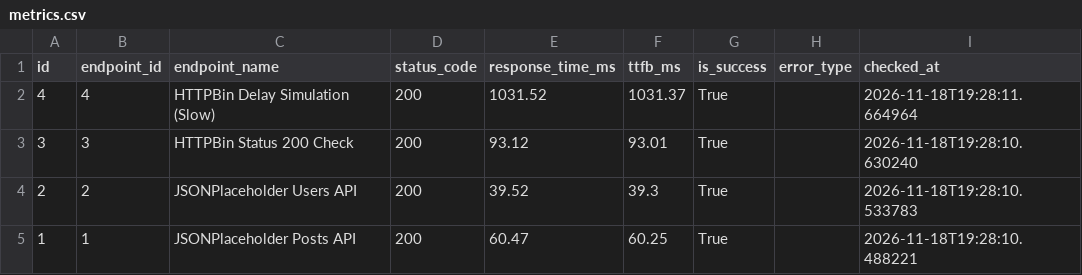
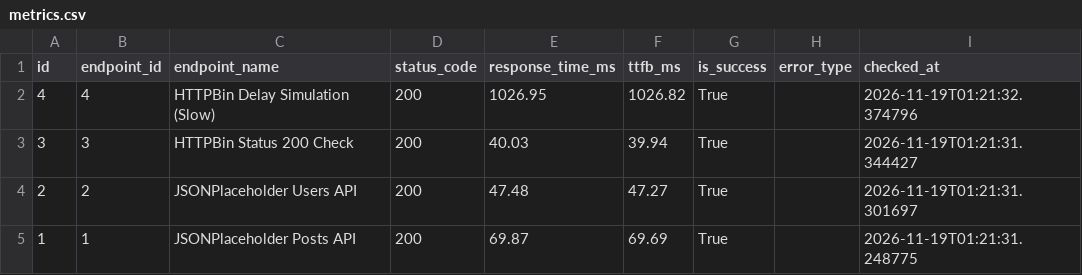
Before and after one commit to devchahar-byte/api-performance-monitor, a CSV file: docs/metrics.csv, drawn as a sheet.

```diff
--- a/docs/metrics.csv
+++ b/docs/metrics.csv
@@ -1,5 +1,5 @@
 id,endpoint_id,endpoint_name,status_code,response_time_ms,ttfb_ms,is_success,error_type,checked_at
-4,4,HTTPBin Delay Simulation (Slow),200,1031.52,1031.37,True,,2026-11-18T19:28:11.664964
-3,3,HTTPBin Status 200 Check,200,93.12,93.01,True,,2026-11-18T19:28:10.630240
-2,2,JSONPlaceholder Users API,200,39.52,39.3,True,,2026-11-18T19:28:10.533783
-1,1,JSONPlaceholder Posts API,200,60.47,60.25,True,,2026-11-18T19:28:10.488221
+4,4,HTTPBin Delay Simulation (Slow),200,1026.95,1026.82,True,,2026-11-19T01:21:32.374796
+3,3,HTTPBin Status 200 Check,200,40.03,39.94,True,,2026-11-19T01:21:31.344427
+2,2,JSONPlaceholder Users API,200,47.48,47.27,True,,2026-11-19T01:21:31.301697
+1,1,JSONPlaceholder Posts API,200,69.87,69.69,True,,2026-11-19T01:21:31.248775
```
Also changed, not shown: 1 other file.
